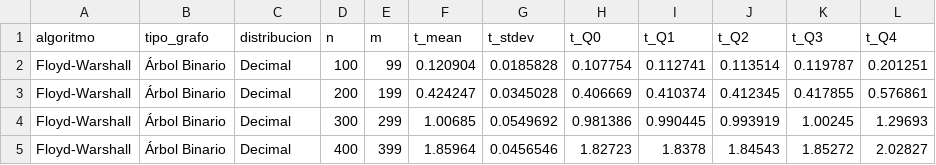
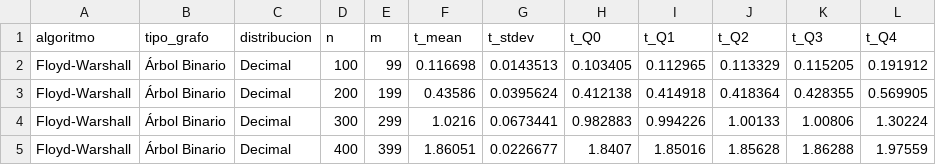
Before and after one commit to nullMarcos/Analisis-de-Algoritmos-Tarea-2, a CSV file: resultados/csv/resultados_ARBOL_BINARIO_DECIMAL_FLOYD_WARSHALL.csv, drawn as a sheet; only a part is shown; the diff covers the shown part only.

```diff
--- a/resultados/csv/resultados_ARBOL_BINARIO_DECIMAL_FLOYD_WARSHALL.csv
+++ b/resultados/csv/resultados_ARBOL_BINARIO_DECIMAL_FLOYD_WARSHALL.csv
@@ -1,5 +1,5 @@
 algoritmo,tipo_grafo,distribucion,n,m,t_mean,t_stdev,t_Q0,t_Q1,t_Q2,t_Q3,t_Q4
-Floyd-Warshall,Árbol Binario,Decimal,100,99,0.120904,0.0185828,0.107754,0.112741,0.113514,0.119787,0.201251
-Floyd-Warshall,Árbol Binario,Decimal,200,199,0.424247,0.0345028,0.406669,0.410374,0.412345,0.417855,0.576861
-Floyd-Warshall,Árbol Binario,Decimal,300,299,1.00685,0.0549692,0.981386,0.990445,0.993919,1.00245,1.29693
-Floyd-Warshall,Árbol Binario,Decimal,400,399,1.85964,0.0456546,1.82723,1.8378,1.84543,1.85272,2.02827
+Floyd-Warshall,Árbol Binario,Decimal,100,99,0.116698,0.0143513,0.103405,0.112965,0.113329,0.115205,0.191912
+Floyd-Warshall,Árbol Binario,Decimal,200,199,0.43586,0.0395624,0.412138,0.414918,0.418364,0.428355,0.569905
+Floyd-Warshall,Árbol Binario,Decimal,300,299,1.0216,0.0673441,0.982883,0.994226,1.00133,1.00806,1.30224
+Floyd-Warshall,Árbol Binario,Decimal,400,399,1.86051,0.0226677,1.8407,1.85016,1.85628,1.86288,1.97559
```
Also changed, not shown: 42 edited cells elsewhere in this file, resultados/csv/resultados_ARBOL_BINARIO_ENTERA_BELLMANFORD.csv, resultados/csv/resultados_BIPARTITO_COMPLETO_DECIMAL_FLOYD_WARSHALL.csv, 11 other files.
